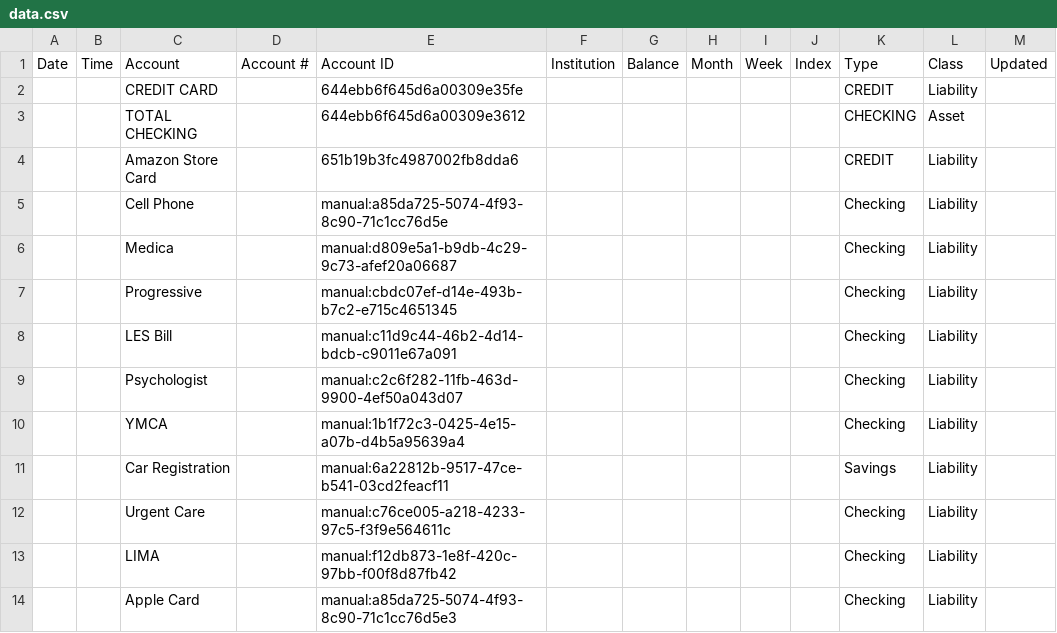
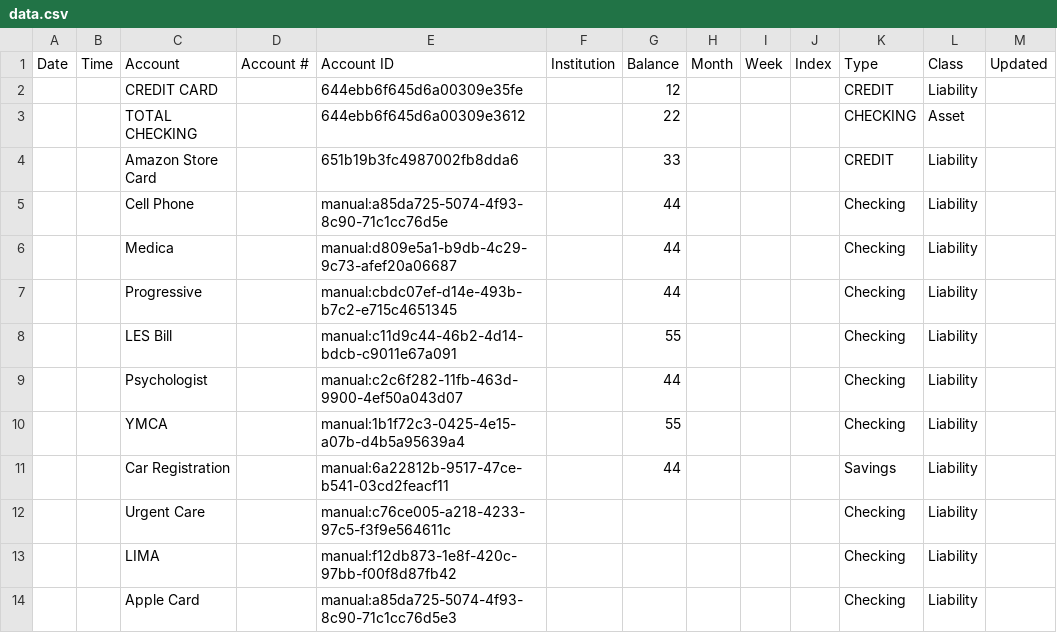
Before and after one commit to EB3R5/Accountinator, a CSV file: csv/data.csv, drawn as a sheet; only a part is shown.

```diff
--- a/csv/data.csv
+++ b/csv/data.csv
@@ -1,12 +1,12 @@
 Date,Time,Account,Account #,Account ID,Institution,Balance,Month,Week,Index,Type,Class,Updated
-,,CREDIT CARD,,644ebb6f645d6a00309e35fe,,,,,,CREDIT,Liability,
-,,TOTAL CHECKING,,644ebb6f645d6a00309e3612,,,,,,CHECKING,Asset,
-,,Amazon Store Card,,651b19b3fc4987002fb8dda6,,,,,,CREDIT,Liability,
-,,Cell Phone,,manual:a85da725-5074-4f93-8c90-71c1cc76d5e,,,,,,Checking,Liability,
-,,Medica,,manual:d809e5a1-b9db-4c29-9c73-afef20a06687,,,,,,Checking,Liability,
-,,Progressive,,manual:cbdc07ef-d14e-493b-b7c2-e715c4651345,,,,,,Checking,Liability,
-,,LES Bill,,manual:c11d9c44-46b2-4d14-bdcb-c9011e67a091,,,,,,Checking,Liability,
-,,Psychologist,,manual:c2c6f282-11fb-463d-9900-4ef50a043d07,,,,,,Checking,Liability,
-,,YMCA,,manual:1b1f72c3-0425-4e15-a07b-d4b5a95639a4,,,,,,Checking,Liability,
-,,Car Registration,,manual:6a22812b-9517-47ce-b541-03cd2feacf11,,,,,,Savings,Liability,
+,,CREDIT CARD,,644ebb6f645d6a00309e35fe,,12,,,,CREDIT,Liability,
+,,TOTAL CHECKING,,644ebb6f645d6a00309e3612,,22,,,,CHECKING,Asset,
+,,Amazon Store Card,,651b19b3fc4987002fb8dda6,,33,,,,CREDIT,Liability,
+,,Cell Phone,,manual:a85da725-5074-4f93-8c90-71c1cc76d5e,,44,,,,Checking,Liability,
+,,Medica,,manual:d809e5a1-b9db-4c29-9c73-afef20a06687,,44,,,,Checking,Liability,
+,,Progressive,,manual:cbdc07ef-d14e-493b-b7c2-e715c4651345,,44,,,,Checking,Liability,
+,,LES Bill,,manual:c11d9c44-46b2-4d14-bdcb-c9011e67a091,,55,,,,Checking,Liability,
+,,Psychologist,,manual:c2c6f282-11fb-463d-9900-4ef50a043d07,,44,,,,Checking,Liability,
+,,YMCA,,manual:1b1f72c3-0425-4e15-a07b-d4b5a95639a4,,55,,,,Checking,Liability,
+,,Car Registration,,manual:6a22812b-9517-47ce-b541-03cd2feacf11,,44,,,,Savings,Liability,
 ,,Urgent Care,,manual:c76ce005-a218-4233-97c5-f3f9e564611c,,,,,,Checking,Liability,
```
Also changed, not shown: 2 other files.
